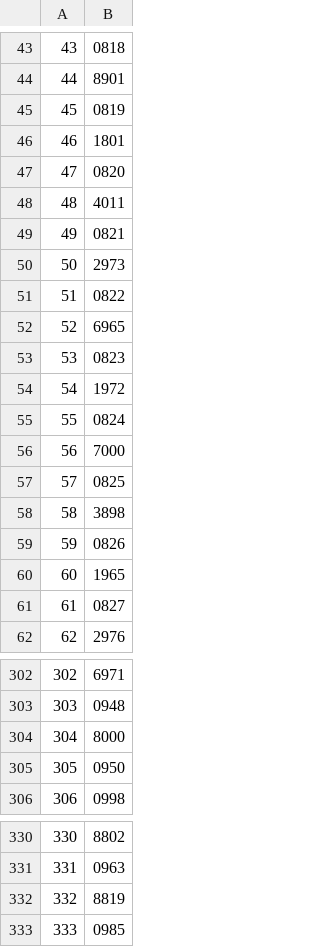
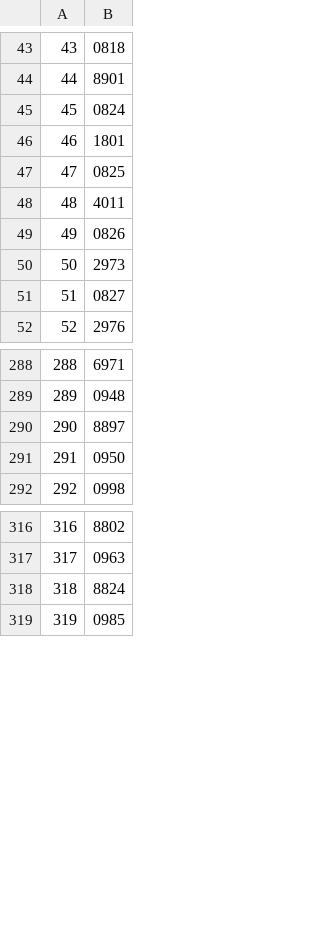
Before and after one commit to OsvaldoSan/Proyecto_CARDIAC, a CSV file: src/modelo/Files/File_System_SO.csv, drawn as a sheet; only a part is shown, gaps mark what is left out; removed rows and columns are numbered as before the commit, all else as after; the diff covers the shown part only; the diff names each change by its address in the sheet, - before the commit and + after, or states it on an @@ line.

```diff
--- a/src/modelo/Files/File_System_SO.csv
+++ b/src/modelo/Files/File_System_SO.csv
-B45: 0819
+B45: 0824
-B47: 0820
+B47: 0825
-B49: 0821
+B49: 0826
-row 51: 51 | 0822
-row 52: 52 | 6965
-row 53: 53 | 0823
-row 54: 54 | 1972
-row 55: 55 | 0824
@@ row 56 moved to row 170: 170 @@
-row 57: 57 | 0825
-row 58: 58 | 3898
-row 59: 59 | 0826
-row 60: 60 | 1965
@@ column A renumbered from row 51 down @@
-B290: 8000
+B290: 8897
-B318: 8819
+B318: 8824
```
Also changed, not shown: 3 added rows, 8 removed rows, 24 moved rows and 5 edited cells elsewhere in this file, 11 other files.
